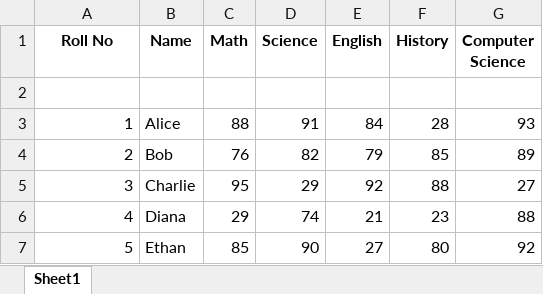
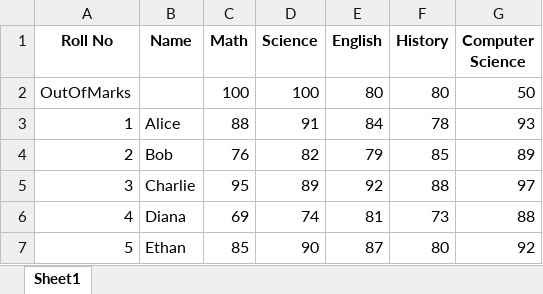
Before and after one commit to UtkarshTheDev/12thProject, an Excel workbook: data/details.xlsx, sheet Sheet1, drawn as a sheet; values as stored, in another font and other column widths than the file's, no borders; the diff names each change by its address in the sheet, - before the commit and + after, or states it on an @@ line.

Commit message:
Add input for entering above category and Out of Row in excel data

```diff
--- a/data/details.xlsx (sheet Sheet1)
+++ b/data/details.xlsx (sheet Sheet1)
-row 2: (empty)
+row 2: OutOfMarks |  | 100 | 100 | 80 | 80 | 50
-F3 (History): 28
+F3 (History): 78
-D5 (Science): 29
+D5 (Science): 89
-G5 (Computer Science): 27
+G5 (Computer Science): 97
-C6 (Math): 29
+C6 (Math): 69
-E6 (English): 21
+E6 (English): 81
-F6 (History): 23
+F6 (History): 73
-E7 (English): 27
+E7 (English): 87
```
Also changed, not shown: 1 other file.
